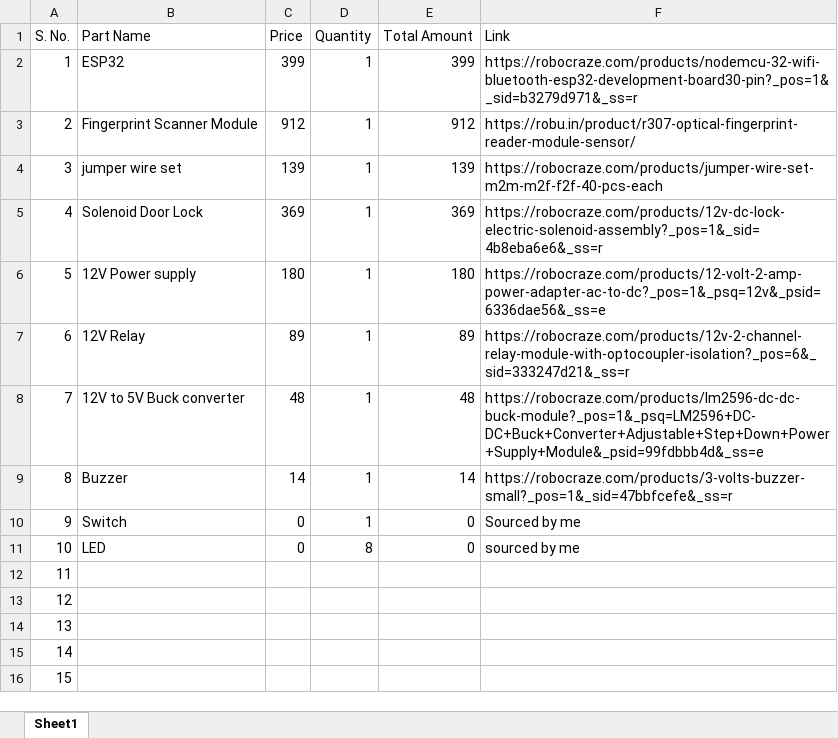
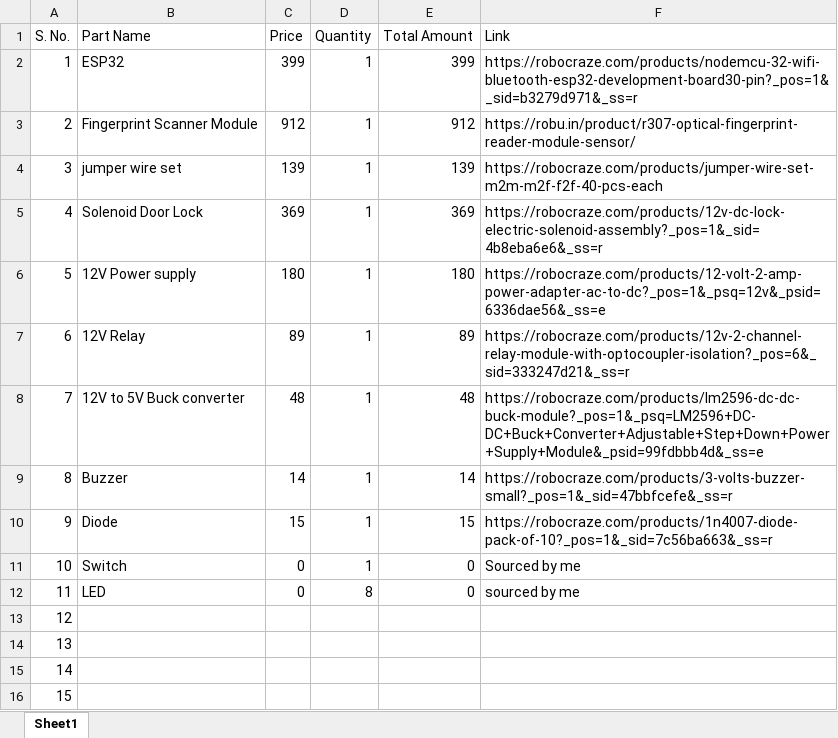
Before and after one commit to Royaldeadshot/biometric-access-door-lock-system, an Excel workbook: bom.xlsx, sheet Sheet1, drawn as a sheet; values as stored, in another font and other column widths than the file's, no borders; removed rows and columns are numbered as before the commit, all else as after; the diff names each change by its address in the sheet, - before the commit and + after, or states it on an @@ line.

```diff
--- a/bom.xlsx (sheet Sheet1)
+++ b/bom.xlsx (sheet Sheet1)
+row 10: 9 | Diode | 15 | 1 | 15 | https://robocraze.com/products/1n4007-diode-pack-of-10?_pos=1&_sid=7c56ba663&_ss=r
@@ column A (S. No.) renumbered between rows 11 and 16 @@
-row 16: 15
```
Also changed, not shown: 8 other files.
